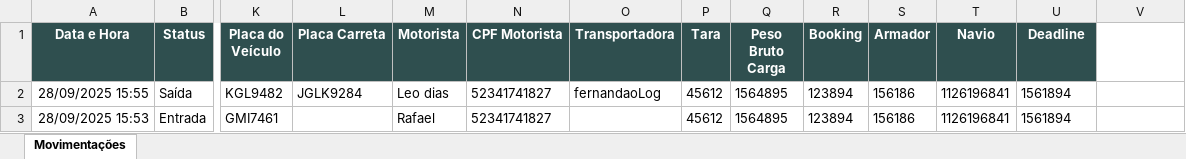
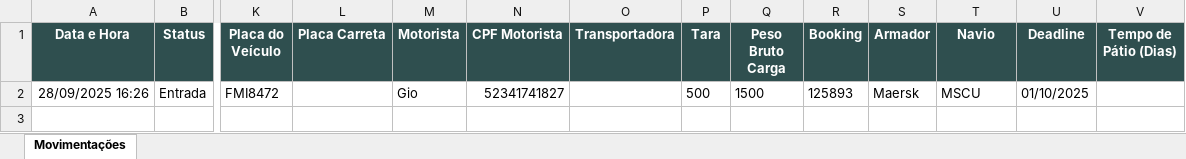
Before and after one commit to T1Subbie/VS-Python, an Excel workbook: Logs_Excel/2025-09-28/Log_Diario_2025-09-28.xlsx, sheet Movimentações, drawn as a sheet; only a part is shown, gaps mark what is left out; values as stored, in another font and other column widths than the file's, no borders; conditional formats not drawn; removed rows and columns are numbered as before the commit, all else as after; rows hold the shown columns only; the diff names each change by its address in the sheet, - before the commit and + after, or states it on an @@ line.

Commit message:
Correçoes do excel

```diff
--- a/Logs_Excel/2025-09-28/Log_Diario_2025-09-28.xlsx (sheet Movimentações)
+++ b/Logs_Excel/2025-09-28/Log_Diario_2025-09-28.xlsx (sheet Movimentações)
-V1: (empty)
+V1: Tempo de Pátio (Dias)
-V1 fill: none
+V1 fill: #2F4F4F
-row 2: 28/09/2025 15:55 | Saída | KGL9482 | JGLK9284 | Leo dias | 52341741827 | fernandaoLog | 45612 | 1564895 | 123894 | 156186 | 1126196841 | 1561894
-row 3: 28/09/2025 15:53 | Entrada | GMI7461 |  | Rafael | 52341741827 |  | 45612 | 1564895 | 123894 | 156186 | 1126196841 | 1561894
+row 2: 28/09/2025 16:26 | Entrada | FMI8472 |  | Gio | 52341741827 |  | 500 | 1500 | 125893 | Maersk | MSCU | 01/10/2025
```
Also changed, not shown: 5 other files.
